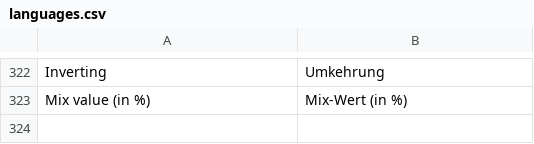
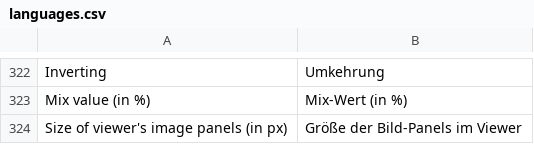
Before and after one commit to troonie/troonie, a CSV file: Troonie_Lib/languages.csv, drawn as a sheet; only a part is shown, gaps mark what is left out.

Commit message:
[ViewerImagePanel] - Bugfix in showing full images, which are not JPEGs.

```diff
--- a/Troonie_Lib/languages.csv
+++ b/Troonie_Lib/languages.csv
@@ -323 +323,2 @@ Inverting;Umkehrung
 Mix value (in %);Mix-Wert (in %)
+Size of viewer's image panels (in px);Größe der Bild-Panels im Viewer
```
Also changed, not shown: 2 other files.
